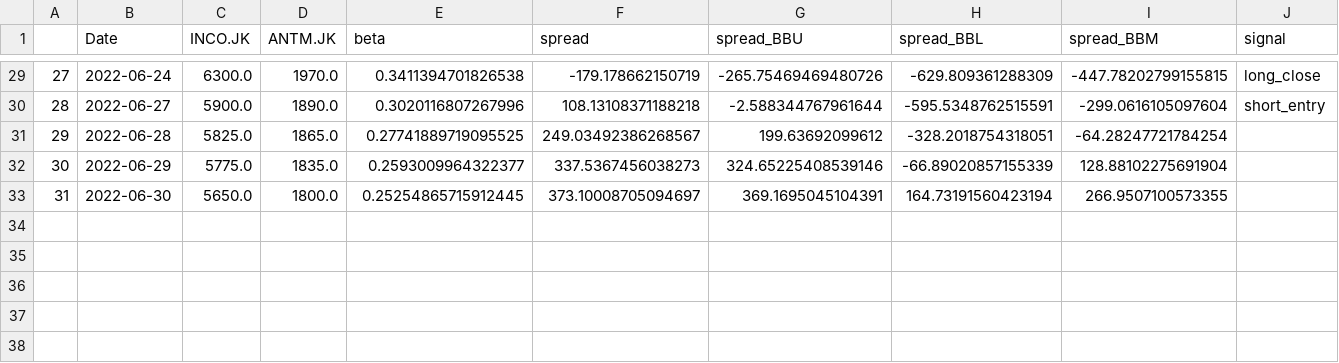
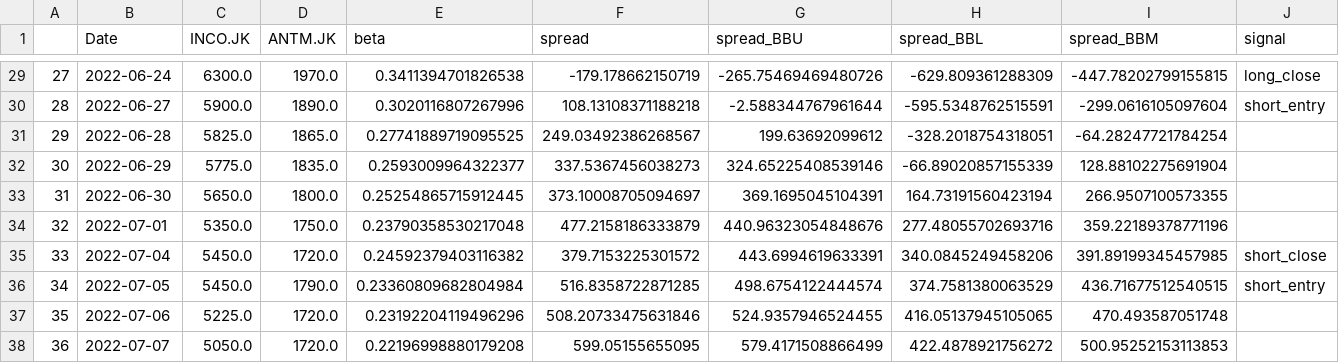
Before and after one commit to Aldo-Aditiya/Algo-Trading-Toolkit, a CSV file: _benchmarks/paper_trading/20220617_INCO-ANTM_sq_v0-2-1.csv, drawn as a sheet; only a part is shown, gaps mark what is left out; rows hold the shown columns only; the diff names each change by its address in the sheet, - before the commit and + after, or states it on an @@ line.

```diff
--- a/_benchmarks/paper_trading/20220617_INCO-ANTM_sq_v0-2-1.csv
+++ b/_benchmarks/paper_trading/20220617_INCO-ANTM_sq_v0-2-1.csv
+row 34: 32 | 2022-07-01 | 5350.0 | 1750.0 | 0.23790358530217048 | 477.2158186333879 | 440.96323054848676 | 277.48055702693716 | 359.22189378771196
+row 35: 33 | 2022-07-04 | 5450.0 | 1720.0 | 0.24592379403116382 | 379.7153225301572 | 443.6994619633391 | 340.0845249458206 | 391.89199345457985 | short_close
+row 36: 34 | 2022-07-05 | 5450.0 | 1790.0 | 0.23360809682804984 | 516.8358722871285 | 498.6754122444574 | 374.7581380063529 | 436.71677512540515 | short_entry
+row 37: 35 | 2022-07-06 | 5225.0 | 1720.0 | 0.23192204119496296 | 508.20733475631846 | 524.9357946524455 | 416.05137945105065 | 470.493587051748
+row 38: 36 | 2022-07-07 | 5050.0 | 1720.0 | 0.22196998880179208 | 599.05155655095 | 579.4171508866499 | 422.4878921756272 | 500.95252153113853
```
Also changed, not shown: _benchmarks/paper_trading/20220607_TPIA-ITMG_sq_v0-1.csv, _benchmarks/paper_trading/20220607_TPIA-ITMG_sq_v0-2.csv, 53 other files.
